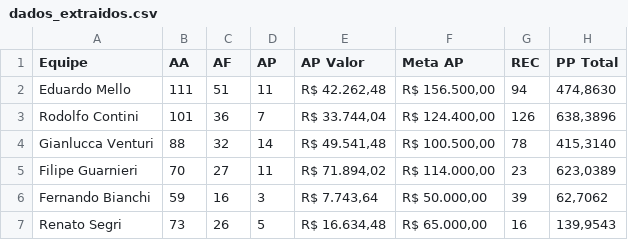
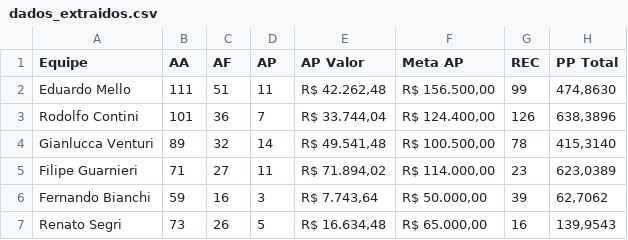
Before and after one commit to sprietootero/gestaoavista-sp1, a CSV file: dados_extraidos.csv, drawn as a sheet.

```diff
--- a/dados_extraidos.csv
+++ b/dados_extraidos.csv
@@ -1,6 +1,6 @@
 Equipe,AA,AF,AP,AP Valor,Meta AP,REC,PP Total
-Eduardo Mello,111,51,11,"R$ 42.262,48","R$ 156.500,00",94,"474,8630"
+Eduardo Mello,111,51,11,"R$ 42.262,48","R$ 156.500,00",99,"474,8630"
 Rodolfo Contini,101,36,7,"R$ 33.744,04","R$ 124.400,00",126,"638,3896"
-Gianlucca Venturi,88,32,14,"R$ 49.541,48","R$ 100.500,00",78,"415,3140"
-Filipe Guarnieri,70,27,11,"R$ 71.894,02","R$ 114.000,00",23,"623,0389"
+Gianlucca Venturi,89,32,14,"R$ 49.541,48","R$ 100.500,00",78,"415,3140"
+Filipe Guarnieri,71,27,11,"R$ 71.894,02","R$ 114.000,00",23,"623,0389"
 Fernando Bianchi,59,16,3,"R$ 7.743,64","R$ 50.000,00",39,"62,7062"
```
Also changed, not shown: ranking_7dias.csv, 1 other file.
